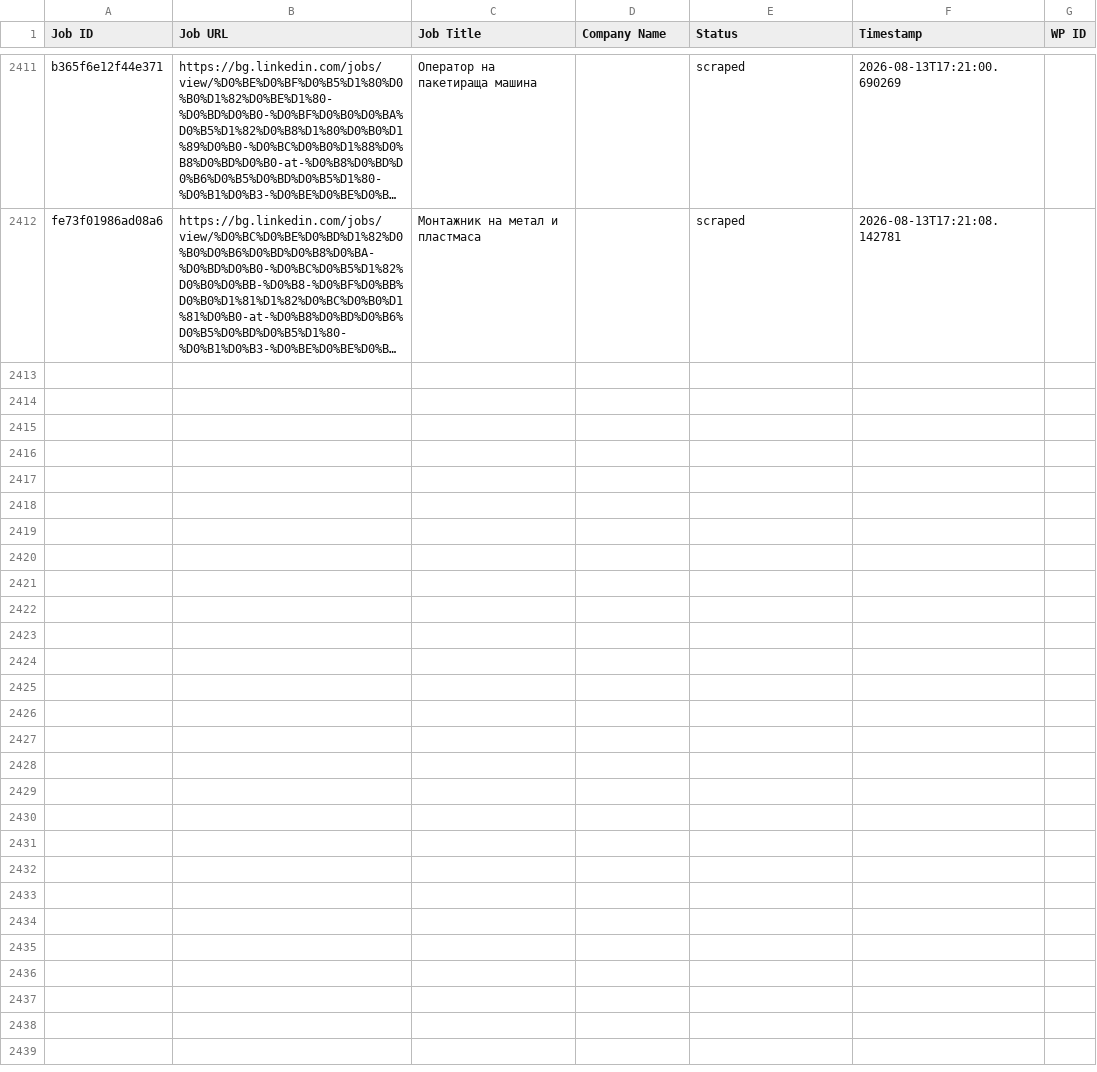
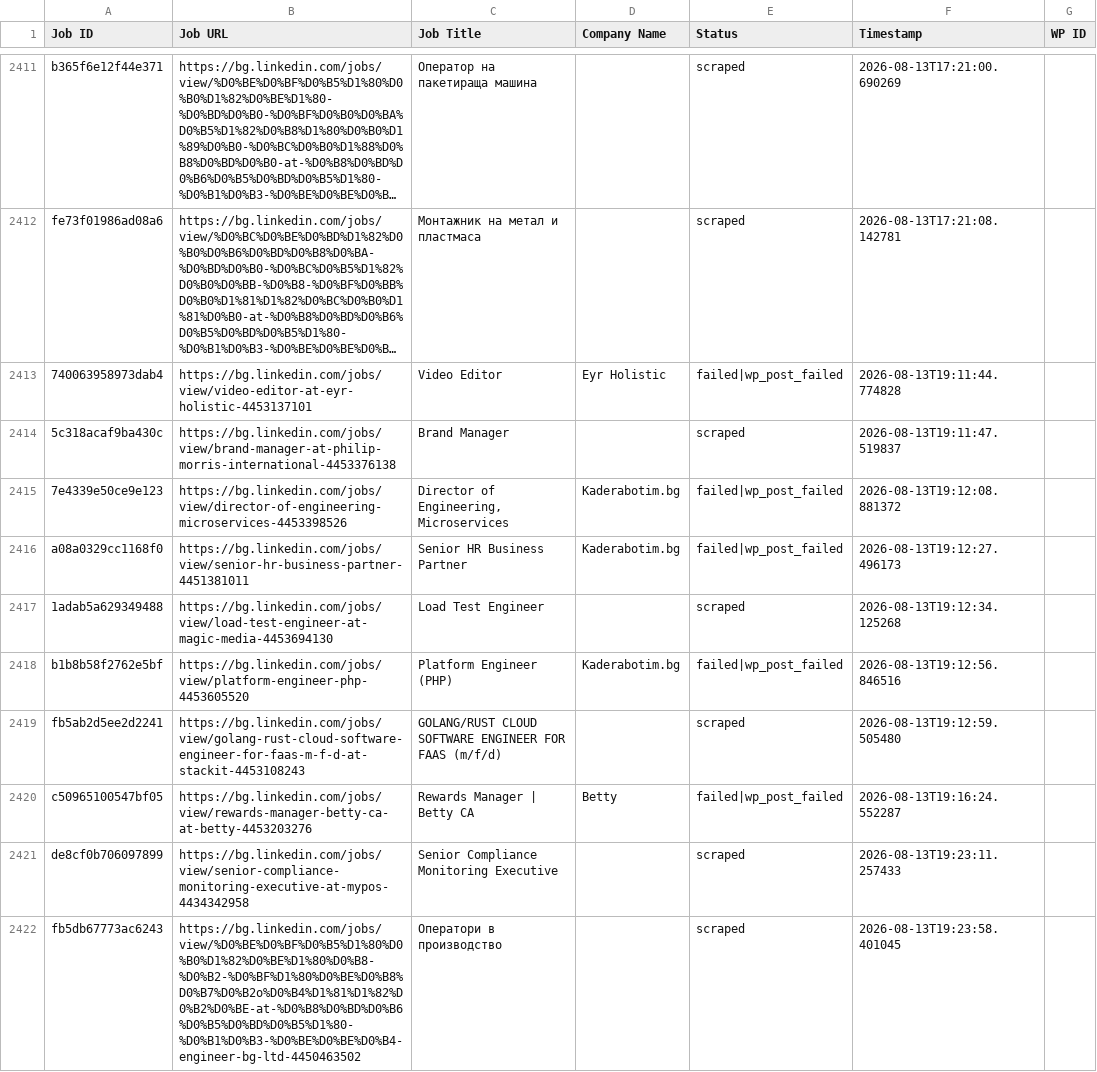
Before and after one commit to vindoky/bg, a CSV file: processed_jobs.csv, drawn as a sheet; only a part is shown, gaps mark what is left out; long unchanged cells end in …; the diff names each change by its address in the sheet, - before the commit and + after, or states it on an @@ line.

```diff
--- a/processed_jobs.csv
+++ b/processed_jobs.csv
+row 2413: 740063958973dab4 | https://bg.linkedin.com/jobs/view/video-editor-at-eyr-holistic-4453137101 | Video Editor | Eyr Holistic | failed|wp_post_failed | 2026-08-13T19:11:44.774828
+row 2414: 5c318acaf9ba430c | https://bg.linkedin.com/jobs/view/brand-manager-at-philip-morris-international-4453376138 | Brand Manager |  | scraped | 2026-08-13T19:11:47.519837
+row 2415: 7e4339e50ce9e123 | https://bg.linkedin.com/jobs/view/director-of-engineering-microservices-4453398526 | Director of Engineering, Microservices | Kaderabotim.bg | failed|wp_post_failed | 2026-08-13T19:12:08.881372
+row 2416: a08a0329cc1168f0 | https://bg.linkedin.com/jobs/view/senior-hr-business-partner-4451381011 | Senior HR Business Partner | Kaderabotim.bg | failed|wp_post_failed | 2026-08-13T19:12:27.496173
+row 2417: 1adab5a629349488 | https://bg.linkedin.com/jobs/view/load-test-engineer-at-magic-media-4453694130 | Load Test Engineer |  | scraped | 2026-08-13T19:12:34.125268
+row 2418: b1b8b58f2762e5bf | https://bg.linkedin.com/jobs/view/platform-engineer-php-4453605520 | Platform Engineer (PHP) | Kaderabotim.bg | failed|wp_post_failed | 2026-08-13T19:12:56.846516
+row 2419: fb5ab2d5ee2d2241 | https://bg.linkedin.com/jobs/view/golang-rust-cloud-software-engineer-for-faas-m-f-d-at-stackit-4453108243 | GOLANG/RUST CLOUD SOFTWARE ENGINEER FOR FAAS (m/f/d) |  | scraped | 2026-08-13T19:12:59.505480
+row 2420: c50965100547bf05 | https://bg.linkedin.com/jobs/view/rewards-manager-betty-ca-at-betty-4453203276 | Rewards Manager | Betty CA | Betty | failed|wp_post_failed | 2026-08-13T19:16:24.552287
+row 2421: de8cf0b706097899 | https://bg.linkedin.com/jobs/view/senior-compliance-monitoring-executive-at-mypos-4434342958 | Senior Compliance Monitoring Executive |  | scraped | 2026-08-13T19:23:11.257433
+row 2422: fb5db67773ac6243 | https://bg.linkedin.com/jobs/view/%D0%BE%D0%BF%D0%B5%D1%80%D0%B0%D1%82%D0%BE%D1%80%D0%B8-%D0%B2-%D0%BF%D1%80%D0%BE%D0%B8%D0%B7%D0%B2o%D0%B4%D1%81%D1%82%D0%B2%D0%BE-at-%D0%B8%D0%BD%D0%B6%D0%B5%D0%BD%D0%B5%D1%80-%D0%B1%D0%B3-%D0%BE%D0%BE%D0%B4-engineer-bg-ltd-4450463502 | Оператори в произвoдство |  | scraped | 2026-08-13T19:23:58.401045
```
